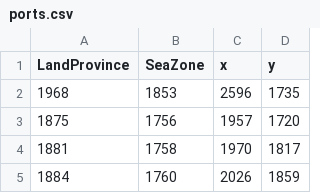
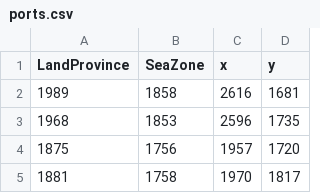
Before and after one commit to LonelyModder/AOI_ROE, a CSV file: map_data/ports.csv, drawn as a sheet; only a part is shown; the shorter side is filled out with more unchanged rows.

```diff
--- a/map_data/ports.csv
+++ b/map_data/ports.csv
@@ -1,2 +1,3 @@
 LandProvince;SeaZone;x;y;
+1989;1858;2616;1681;
 1968;1853;2596;1735;
```
Also changed, not shown: 7 other files.
